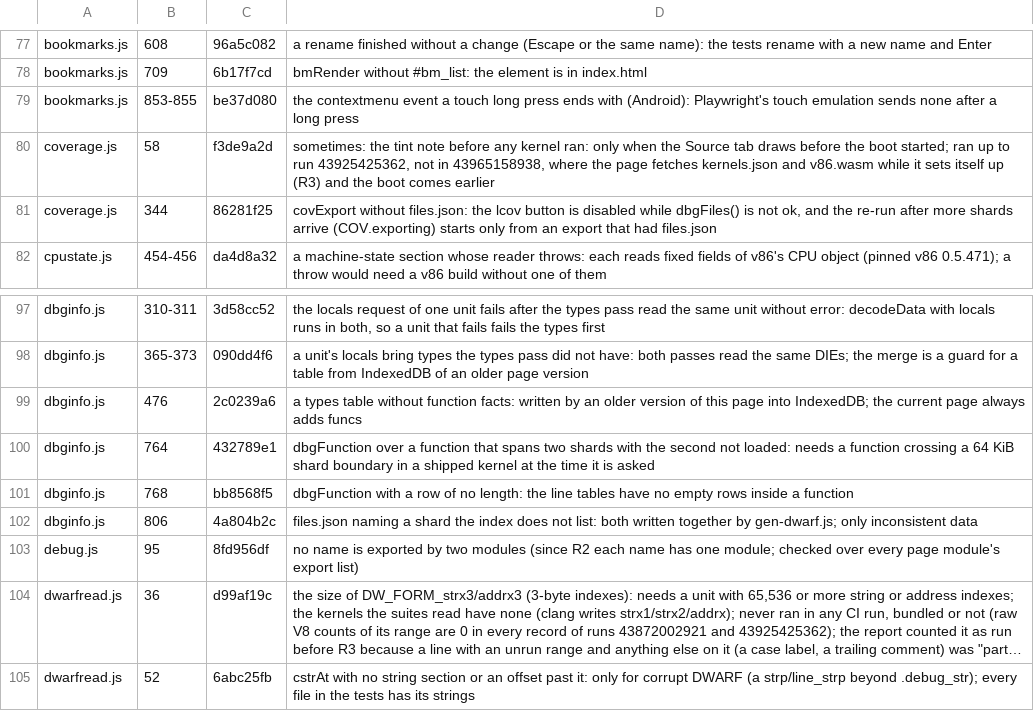
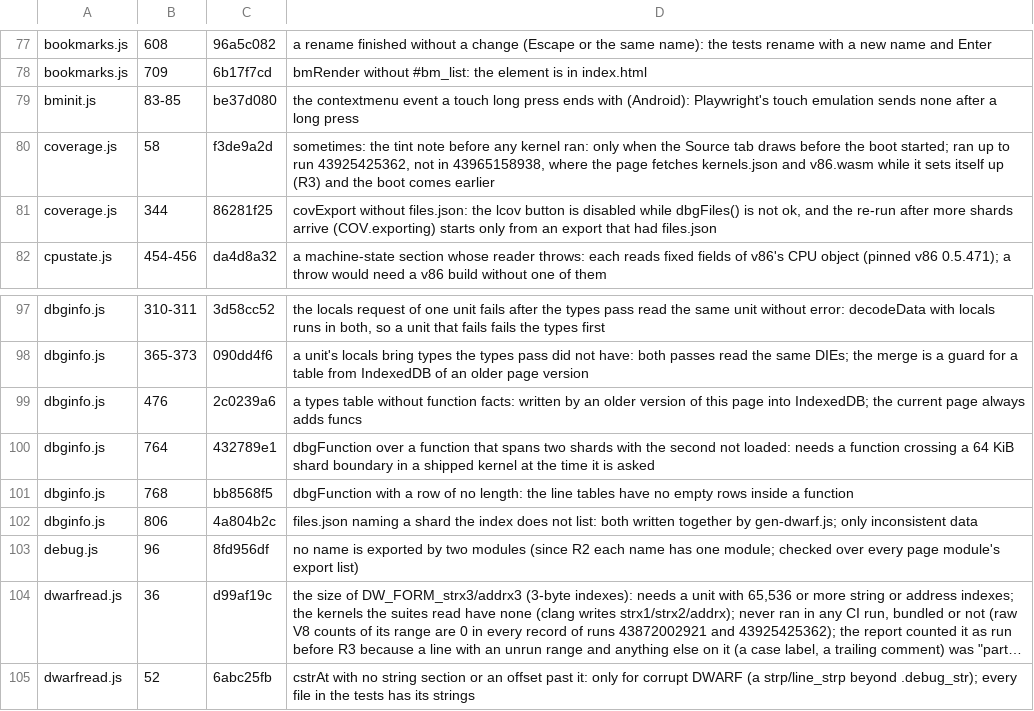
Before and after one commit to d33tah/minimal-kernel-build, a TSV file: site/jscov-uncovered.tsv, drawn as a sheet; only a part is shown, gaps mark what is left out; long unchanged cells end in …; the diff names each change by its address in the sheet, - before the commit and + after, or states it on an @@ line.

```diff
--- a/site/jscov-uncovered.tsv
+++ b/site/jscov-uncovered.tsv
-A79: bookmarks.js
+A79: bminit.js
-B79: 853-855
+B79: 83-85
-B103: 95
+B103: 96
```
Also changed, not shown: 4 other files.
